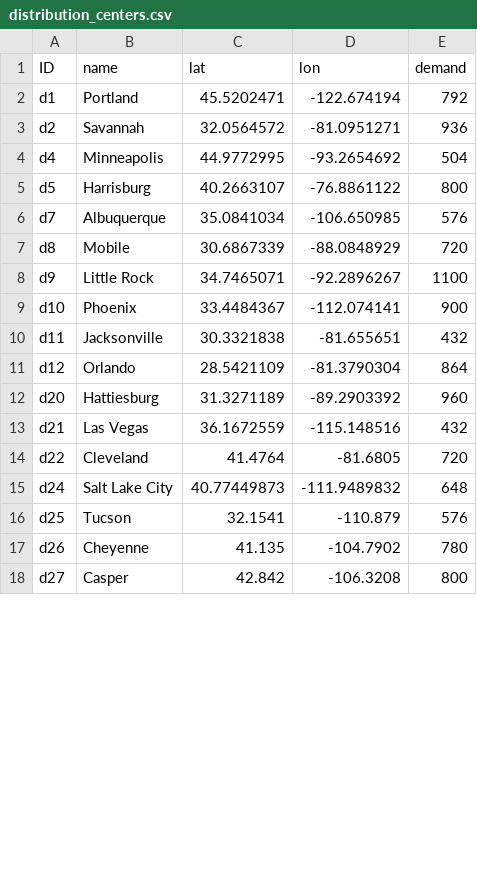
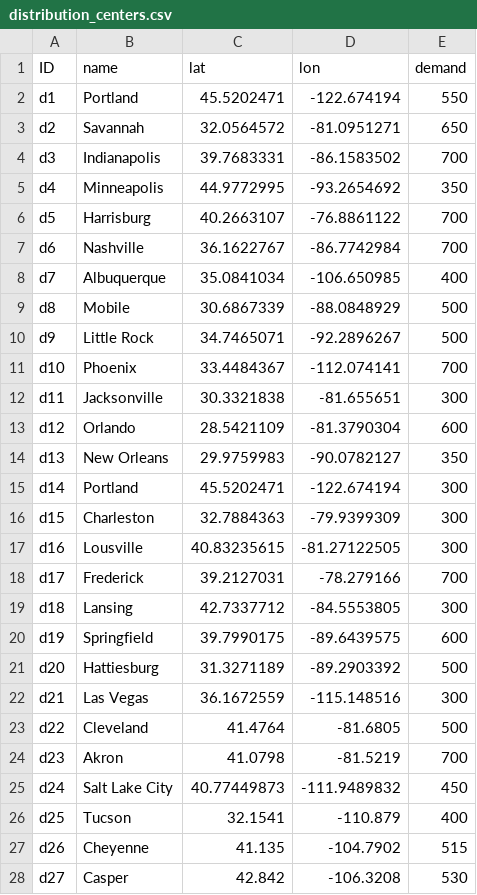
Before and after one commit to scm275/problem_sets_scm275, a CSV file: multiple_objectives/distribution_centers.csv, drawn as a sheet; only a part is shown; the diff covers the shown part only.

```diff
--- a/multiple_objectives/distribution_centers.csv
+++ b/multiple_objectives/distribution_centers.csv
@@ -1,18 +1,28 @@
 ID,name,lat,lon,demand
-d1,Portland ,45.5202471,-122.674194,792
-d2,Savannah,32.0564572,-81.0951271,936
-d4,Minneapolis,44.9772995,-93.2654692,504
-d5,Harrisburg ,40.2663107,-76.8861122,800
-d7,Albuquerque,35.0841034,-106.650985,576
-d8,Mobile,30.6867339,-88.0848929,720
-d9,Little Rock,34.7465071,-92.2896267,1100
-d10,Phoenix,33.4484367,-112.074141,900
-d11,Jacksonville,30.3321838,-81.655651,432
-d12,Orlando,28.5421109,-81.3790304,864
-d20,Hattiesburg,31.3271189,-89.2903392,960
-d21,Las Vegas,36.1672559,-115.148516,432
-d22,Cleveland,41.4764,-81.6805,720
-d24,Salt Lake City,40.77449873,-111.9489832,648
-d25,Tucson,32.1541,-110.879,576
-d26,Cheyenne,41.135,-104.7902,780
-d27,Casper,42.842,-106.3208,800
+d1,Portland ,45.5202471,-122.674194,550
+d2,Savannah,32.0564572,-81.0951271,650
+d3,Indianapolis,39.7683331,-86.1583502,700
+d4,Minneapolis,44.9772995,-93.2654692,350
+d5,Harrisburg ,40.2663107,-76.8861122,700
+d6,Nashville,36.1622767,-86.7742984,700
+d7,Albuquerque,35.0841034,-106.650985,400
+d8,Mobile,30.6867339,-88.0848929,500
+d9,Little Rock,34.7465071,-92.2896267,500
+d10,Phoenix,33.4484367,-112.074141,700
+d11,Jacksonville,30.3321838,-81.655651,300
+d12,Orlando,28.5421109,-81.3790304,600
+d13,New Orleans,29.9759983,-90.0782127,350
+d14,Portland ,45.5202471,-122.674194,300
+d15,Charleston,32.7884363,-79.9399309,300
+d16,Lousville,40.83235615,-81.27122505,300
+d17,Frederick,39.2127031,-78.279166,700
+d18,Lansing,42.7337712,-84.5553805,300
+d19,Springfield,39.7990175,-89.6439575,600
+d20,Hattiesburg,31.3271189,-89.2903392,500
+d21,Las Vegas,36.1672559,-115.148516,300
+d22,Cleveland,41.4764,-81.6805,500
+d23,Akron,41.0798,-81.5219,700
+d24,Salt Lake City,40.77449873,-111.9489832,450
+d25,Tucson,32.1541,-110.879,400
+d26,Cheyenne,41.135,-104.7902,515
+d27,Casper,42.842,-106.3208,530
```
Also changed, not shown: 3 edited cells elsewhere in this file, 18 other files.
